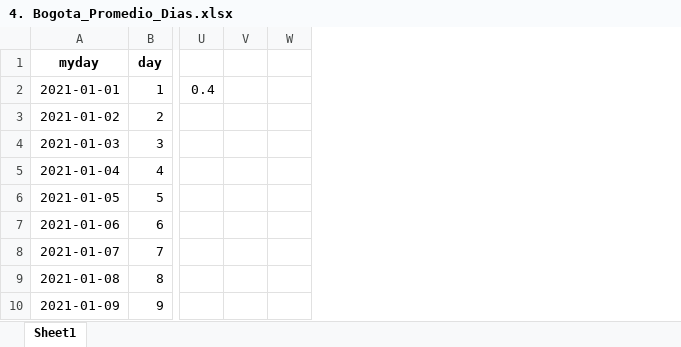
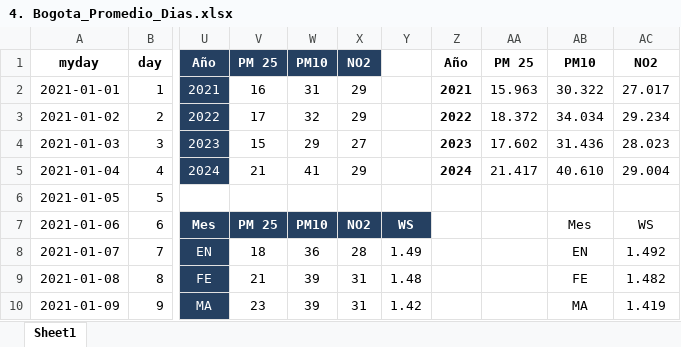
Before and after one commit to afarevalo/Proyecto-de-grado-IIND, an Excel workbook: Proyecto de grado IIND/1. Datos/4. Bogota_Promedio_Dias.xlsx, sheet Sheet1, drawn as a sheet; only a part is shown, gaps mark what is left out; values as stored, in another font and other column widths than the file's, no borders; charts and pictures and conditional formats not drawn; removed rows and columns are numbered as before the commit, all else as after; the diff names each change by its address in the sheet, - before the commit and + after, or states it on an @@ line.

```diff
--- a/Proyecto de grado IIND/1. Datos/4. Bogota_Promedio_Dias.xlsx (sheet Sheet1)
+++ b/Proyecto de grado IIND/1. Datos/4. Bogota_Promedio_Dias.xlsx (sheet Sheet1)
-column U, row 2: 0.4
-column V, empty
-column W, empty
+column U (Año), rows 2-10: 2021 | 2022 | 2023 | 2024 |  | Mes | EN | FE | MA
+column V (PM 25), rows 2-10: 16 | 17 | 15 | 21 |  | PM 25 | 18 | 21 | 23
+column W (PM10), rows 2-10: 31 | 32 | 29 | 41 |  | PM10 | 36 | 39 | 39
+column X (NO2), rows 2-10: 29 | 29 | 27 | 29 |  | NO2 | 28 | 31 | 31
+column Y, rows 7-10: WS | 1.49 | 1.48 | 1.42
+column Z (Año), rows 2-5: 2021 | 2022 | 2023 | 2024
+column AA (PM 25), rows 2-5: 15.963 | 18.372 | 17.602 | 21.417
+column AB (PM10), rows 2-10: 30.322 | 34.034 | 31.436 | 40.610 |  | Mes | EN | FE | MA
+column AC (NO2), rows 2-10: 27.017 | 29.234 | 28.023 | 29.004 |  | WS | 1.492 | 1.482 | 1.419
```
Also changed, not shown: charts or pictures, Proyecto de grado IIND/1. Datos/5. Estadisticas_Descriptivas.xlsx, 26 other files.
